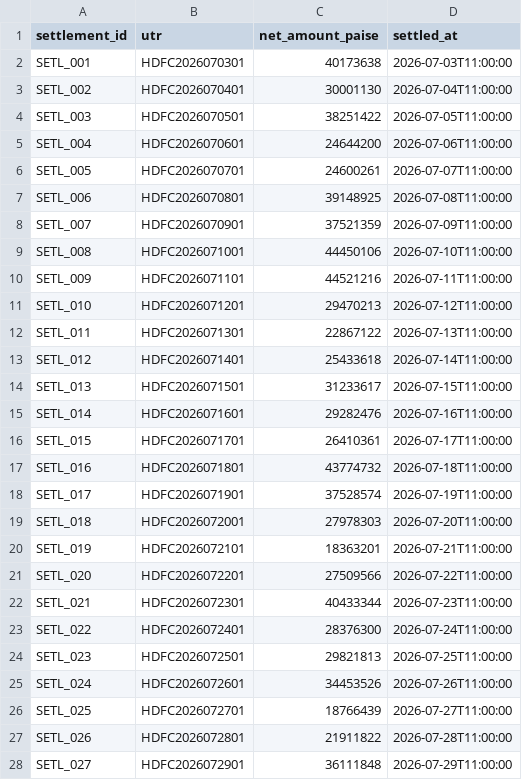
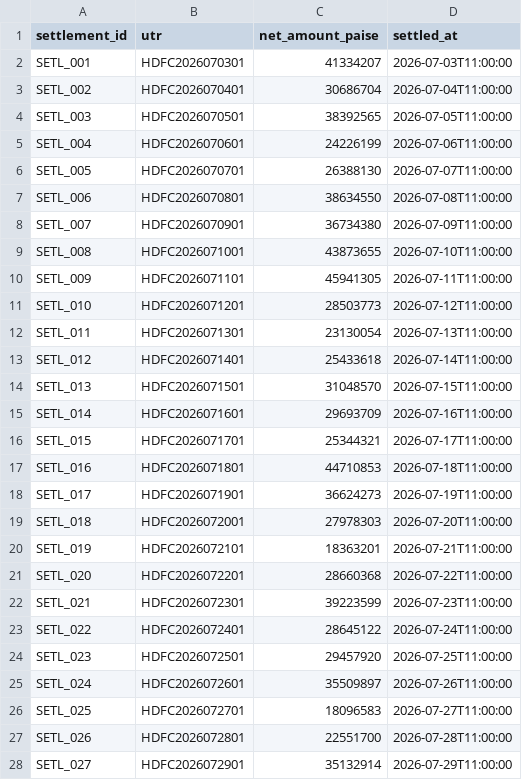
Before and after one commit to Zummy09/RazorpayBuildathon, a CSV file: data/settlements.csv, drawn as a sheet; only a part is shown; the diff covers the shown part only.

```diff
--- a/data/settlements.csv
+++ b/data/settlements.csv
@@ -1,28 +1,28 @@
 settlement_id,utr,net_amount_paise,settled_at
-SETL_001,HDFC2026070301,40173638,2026-07-03T11:00:00
-SETL_002,HDFC2026070401,30001130,2026-07-04T11:00:00
-SETL_003,HDFC2026070501,38251422,2026-07-05T11:00:00
-SETL_004,HDFC2026070601,24644200,2026-07-06T11:00:00
-SETL_005,HDFC2026070701,24600261,2026-07-07T11:00:00
-SETL_006,HDFC2026070801,39148925,2026-07-08T11:00:00
-SETL_007,HDFC2026070901,37521359,2026-07-09T11:00:00
-SETL_008,HDFC2026071001,44450106,2026-07-10T11:00:00
-SETL_009,HDFC2026071101,44521216,2026-07-11T11:00:00
-SETL_010,HDFC2026071201,29470213,2026-07-12T11:00:00
-SETL_011,HDFC2026071301,22867122,2026-07-13T11:00:00
+SETL_001,HDFC2026070301,41334207,2026-07-03T11:00:00
+SETL_002,HDFC2026070401,30686704,2026-07-04T11:00:00
+SETL_003,HDFC2026070501,38392565,2026-07-05T11:00:00
+SETL_004,HDFC2026070601,24226199,2026-07-06T11:00:00
+SETL_005,HDFC2026070701,26388130,2026-07-07T11:00:00
+SETL_006,HDFC2026070801,38634550,2026-07-08T11:00:00
+SETL_007,HDFC2026070901,36734380,2026-07-09T11:00:00
+SETL_008,HDFC2026071001,43873655,2026-07-10T11:00:00
+SETL_009,HDFC2026071101,45941305,2026-07-11T11:00:00
+SETL_010,HDFC2026071201,28503773,2026-07-12T11:00:00
+SETL_011,HDFC2026071301,23130054,2026-07-13T11:00:00
 SETL_012,HDFC2026071401,25433618,2026-07-14T11:00:00
-SETL_013,HDFC2026071501,31233617,2026-07-15T11:00:00
-SETL_014,HDFC2026071601,29282476,2026-07-16T11:00:00
-SETL_015,HDFC2026071701,26410361,2026-07-17T11:00:00
-SETL_016,HDFC2026071801,43774732,2026-07-18T11:00:00
-SETL_017,HDFC2026071901,37528574,2026-07-19T11:00:00
+SETL_013,HDFC2026071501,31048570,2026-07-15T11:00:00
+SETL_014,HDFC2026071601,29693709,2026-07-16T11:00:00
+SETL_015,HDFC2026071701,25344321,2026-07-17T11:00:00
+SETL_016,HDFC2026071801,44710853,2026-07-18T11:00:00
+SETL_017,HDFC2026071901,36624273,2026-07-19T11:00:00
 SETL_018,HDFC2026072001,27978303,2026-07-20T11:00:00
 SETL_019,HDFC2026072101,18363201,2026-07-21T11:00:00
-SETL_020,HDFC2026072201,27509566,2026-07-22T11:00:00
-SETL_021,HDFC2026072301,40433344,2026-07-23T11:00:00
-SETL_022,HDFC2026072401,28376300,2026-07-24T11:00:00
-SETL_023,HDFC2026072501,29821813,2026-07-25T11:00:00
-SETL_024,HDFC2026072601,34453526,2026-07-26T11:00:00
-SETL_025,HDFC2026072701,18766439,2026-07-27T11:00:00
-SETL_026,HDFC2026072801,21911822,2026-07-28T11:00:00
-SETL_027,HDFC2026072901,36111848,2026-07-29T11:00:00
+SETL_020,HDFC2026072201,28660368,2026-07-22T11:00:00
+SETL_021,HDFC2026072301,39223599,2026-07-23T11:00:00
+SETL_022,HDFC2026072401,28645122,2026-07-24T11:00:00
+SETL_023,HDFC2026072501,29457920,2026-07-25T11:00:00
+SETL_024,HDFC2026072601,35509897,2026-07-26T11:00:00
+SETL_025,HDFC2026072701,18096583,2026-07-27T11:00:00
+SETL_026,HDFC2026072801,22551700,2026-07-28T11:00:00
+SETL_027,HDFC2026072901,35132914,2026-07-29T11:00:00
```
Also changed, not shown: 1 edited cell elsewhere in this file, data/refunds.csv, 4 other files.
